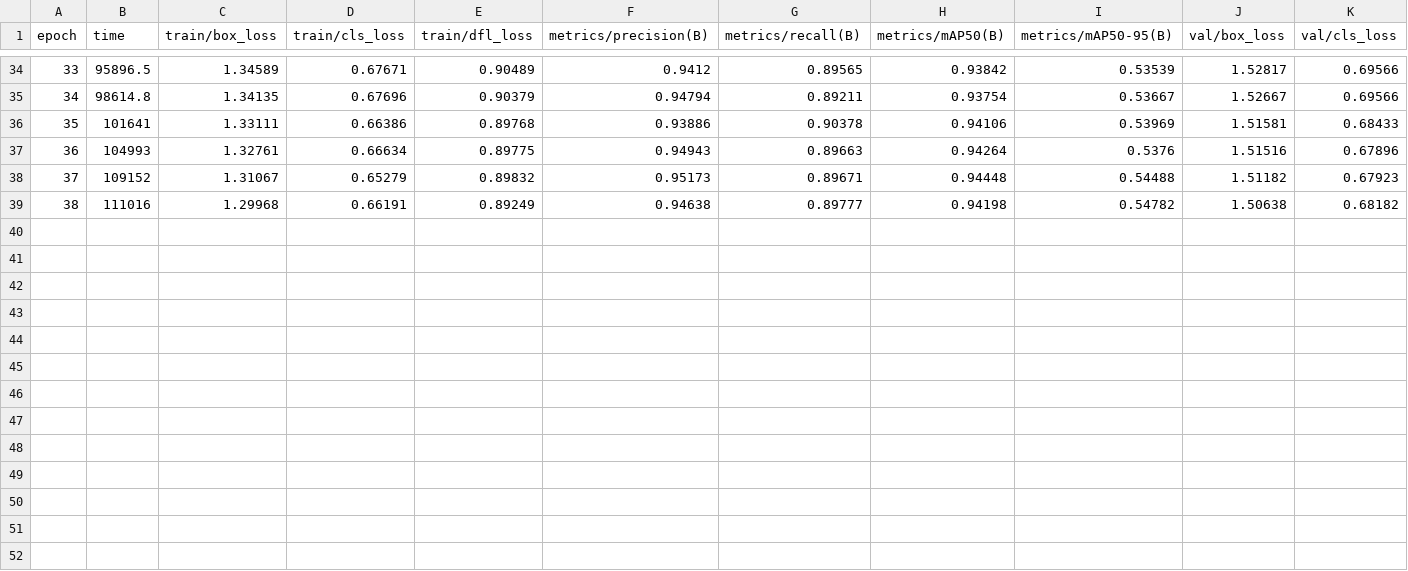
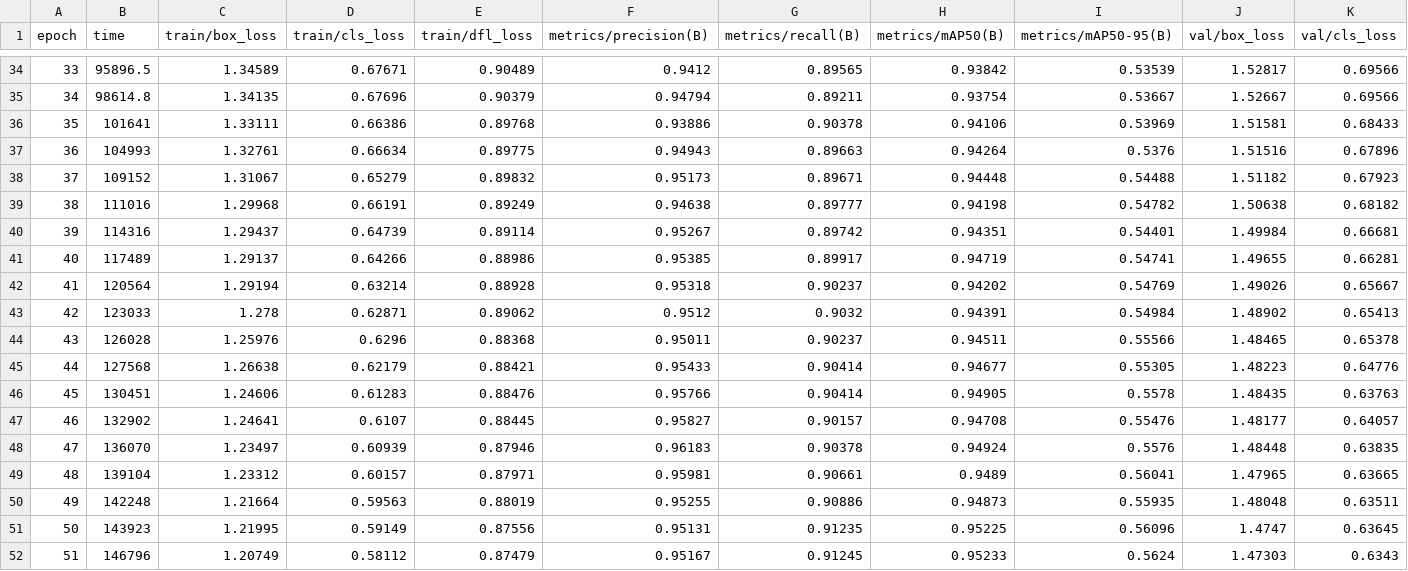
Before and after one commit to Heckus/Sunspot, a CSV file: ComputerVisionResearch/version2/modeltraining/runs/yolov8s_light_aug_e100/results.csv, drawn as a sheet; only a part is shown, gaps mark what is left out; rows hold the shown columns only; the diff names each change by its address in the sheet, - before the commit and + after, or states it on an @@ line.

```diff
--- a/ComputerVisionResearch/version2/modeltraining/runs/yolov8s_light_aug_e100/results.csv
+++ b/ComputerVisionResearch/version2/modeltraining/runs/yolov8s_light_aug_e100/results.csv
+row 40: 39 | 114316 | 1.29437 | 0.64739 | 0.89114 | 0.95267 | 0.89742 | 0.94351 | 0.54401 | 1.49984 | 0.66681
+row 41: 40 | 117489 | 1.29137 | 0.64266 | 0.88986 | 0.95385 | 0.89917 | 0.94719 | 0.54741 | 1.49655 | 0.66281
+row 42: 41 | 120564 | 1.29194 | 0.63214 | 0.88928 | 0.95318 | 0.90237 | 0.94202 | 0.54769 | 1.49026 | 0.65667
+row 43: 42 | 123033 | 1.278 | 0.62871 | 0.89062 | 0.9512 | 0.9032 | 0.94391 | 0.54984 | 1.48902 | 0.65413
+row 44: 43 | 126028 | 1.25976 | 0.6296 | 0.88368 | 0.95011 | 0.90237 | 0.94511 | 0.55566 | 1.48465 | 0.65378
+row 45: 44 | 127568 | 1.26638 | 0.62179 | 0.88421 | 0.95433 | 0.90414 | 0.94677 | 0.55305 | 1.48223 | 0.64776
+row 46: 45 | 130451 | 1.24606 | 0.61283 | 0.88476 | 0.95766 | 0.90414 | 0.94905 | 0.5578 | 1.48435 | 0.63763
+row 47: 46 | 132902 | 1.24641 | 0.6107 | 0.88445 | 0.95827 | 0.90157 | 0.94708 | 0.55476 | 1.48177 | 0.64057
+row 48: 47 | 136070 | 1.23497 | 0.60939 | 0.87946 | 0.96183 | 0.90378 | 0.94924 | 0.5576 | 1.48448 | 0.63835
+row 49: 48 | 139104 | 1.23312 | 0.60157 | 0.87971 | 0.95981 | 0.90661 | 0.9489 | 0.56041 | 1.47965 | 0.63665
+row 50: 49 | 142248 | 1.21664 | 0.59563 | 0.88019 | 0.95255 | 0.90886 | 0.94873 | 0.55935 | 1.48048 | 0.63511
+row 51: 50 | 143923 | 1.21995 | 0.59149 | 0.87556 | 0.95131 | 0.91235 | 0.95225 | 0.56096 | 1.4747 | 0.63645
+row 52: 51 | 146796 | 1.20749 | 0.58112 | 0.87479 | 0.95167 | 0.91245 | 0.95233 | 0.5624 | 1.47303 | 0.6343
```
Also changed, not shown: 2 other files.
